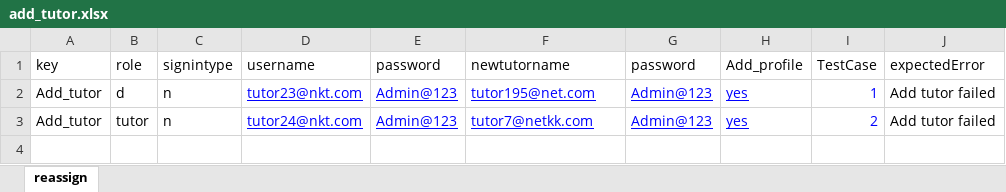
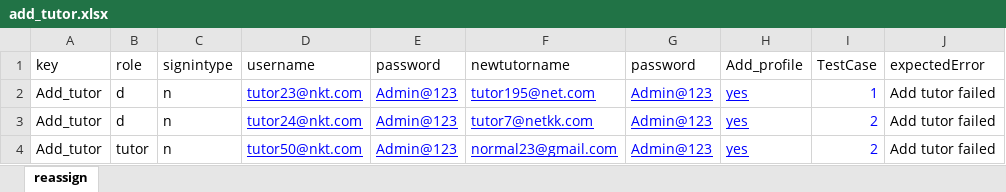
Before and after one commit to rajthilak87/test, an Excel workbook: TestDataXls/add_tutor.xlsx, sheet reassign, drawn as a sheet; values as stored, in another font and other column widths than the file's, no borders; the diff names each change by its address in the sheet, - before the commit and + after, or states it on an @@ line.

```diff
--- a/TestDataXls/add_tutor.xlsx (sheet reassign)
+++ b/TestDataXls/add_tutor.xlsx (sheet reassign)
-B3 (role): tutor
+B3 (role): d
+row 4: Add_tutor | tutor | n | tutor50@nkt.com | Admin@123 | normal23@gmail.com | Admin@123 | yes | 2 | Add tutor failed
```
Also changed, not shown: TestDataXls/Faq.xlsx, TestDataXls/Notes.xlsx, 14 other files.
